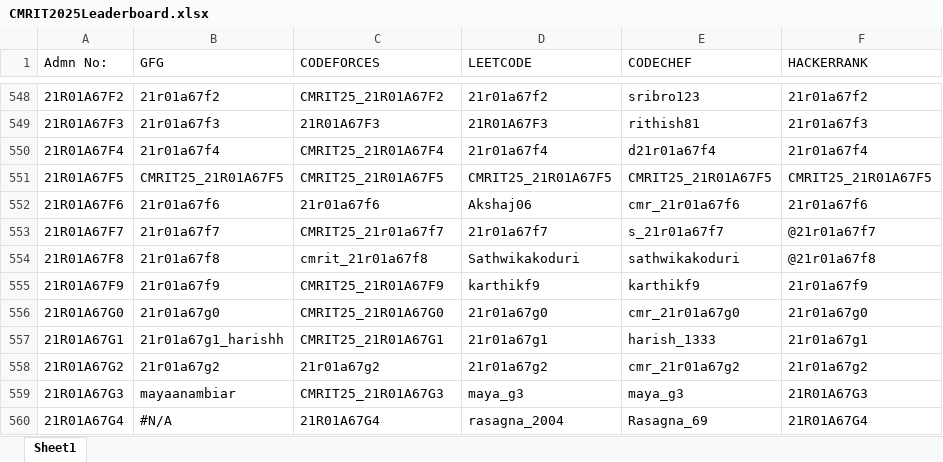
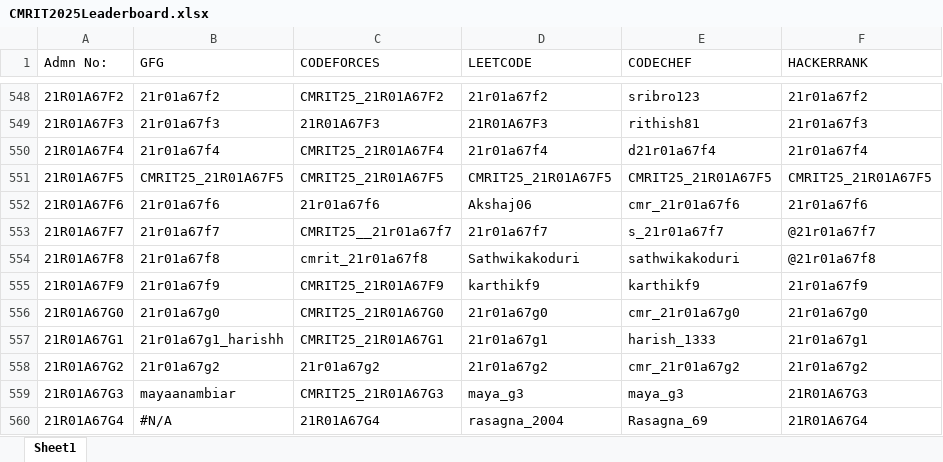
Before and after one commit to gabyah92/CMRIT2025Leaderboard, an Excel workbook: lib/CMRIT2025Leaderboard.xlsx, sheet Sheet1, drawn as a sheet; only a part is shown, gaps mark what is left out; values as stored, in another font and other column widths than the file's, no borders; the diff names each change by its address in the sheet, - before the commit and + after, or states it on an @@ line.

Commit message:
Add files via upload

```diff
--- a/lib/CMRIT2025Leaderboard.xlsx (sheet Sheet1)
+++ b/lib/CMRIT2025Leaderboard.xlsx (sheet Sheet1)
-C553 (CODEFORCES): CMRIT25_21r01a67f7
+C553 (CODEFORCES): CMRIT25__21r01a67f7
```
